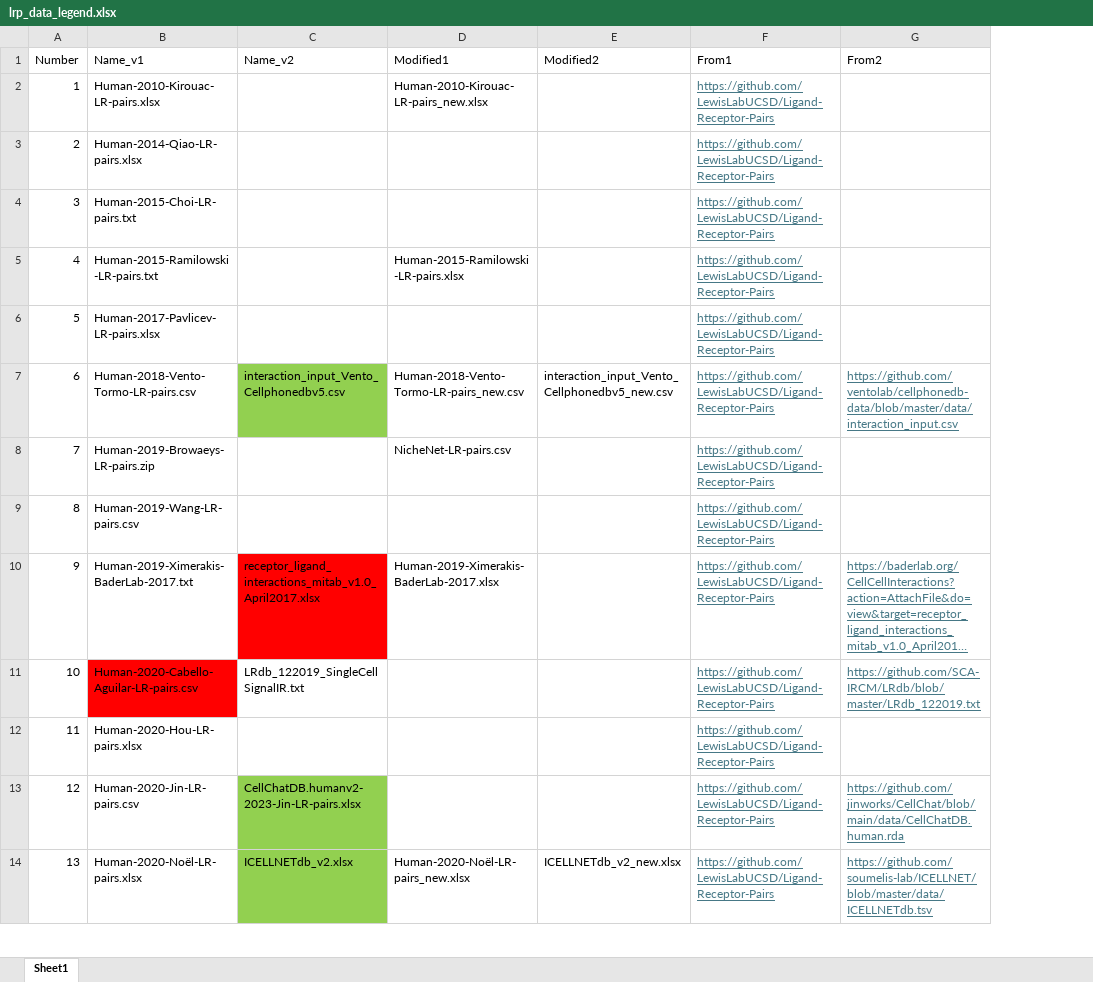
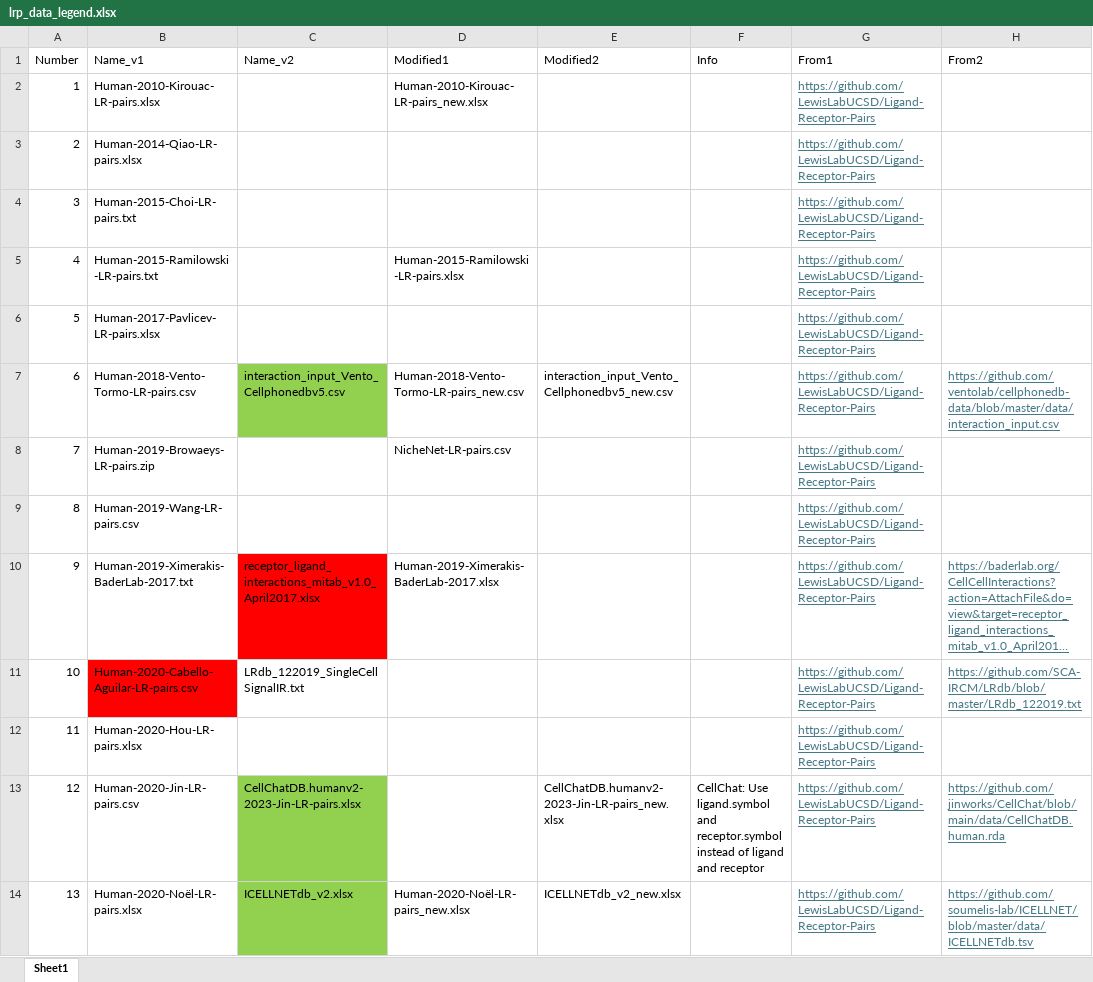
Before and after one commit to DiandraDaum/rlp_meta, an Excel workbook: data/lrp_data_legend.xlsx, sheet Sheet1, drawn as a sheet; only a part is shown; long unchanged cells end in …; values as stored, in another font and other column widths than the file's, no borders; the diff names each change by its address in the sheet, - before the commit and + after, or states it on an @@ line.

Commit message:
Added file info.

```diff
--- a/data/lrp_data_legend.xlsx (sheet Sheet1)
+++ b/data/lrp_data_legend.xlsx (sheet Sheet1)
+column F (Info), row 13: CellChat: Use ligand.symbol and receptor.symbol instead of ligand and receptor
-E13 (Modified2): (empty)
+E13 (Modified2): CellChatDB.humanv2-2023-Jin-LR-pairs_new.xlsx
```
